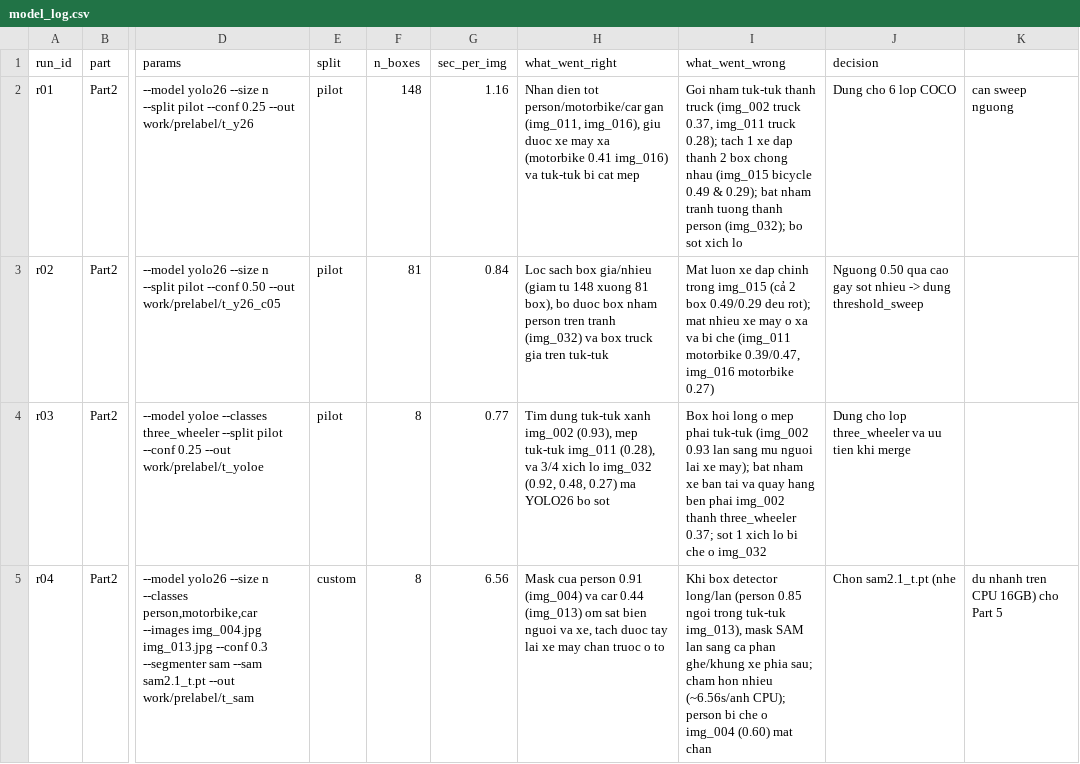
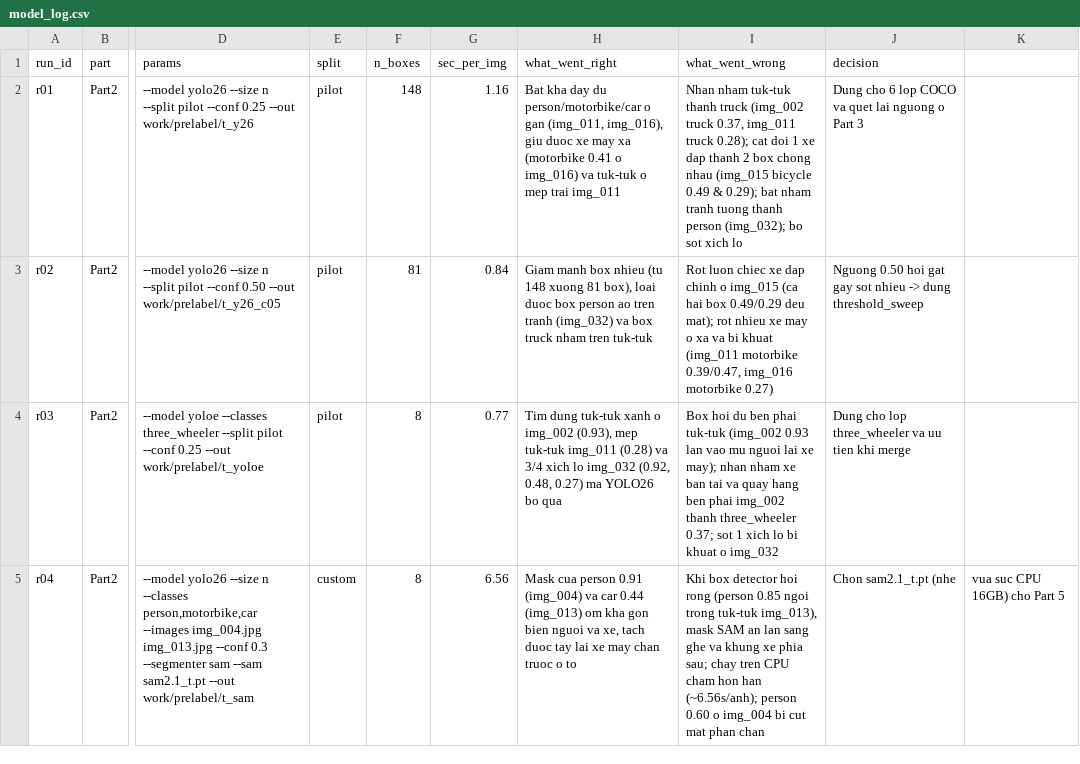
Before and after one commit to Ngunhcho7654/K5-L23-DAY08-2A202603221-HaKhanh-AIPrelabel, a CSV file: submission/model_log.csv, drawn as a sheet; only a part is shown, gaps mark what is left out; the diff names each change by its address in the sheet, - before the commit and + after, or states it on an @@ line.

```diff
--- a/submission/model_log.csv
+++ b/submission/model_log.csv
-H2 (what_went_right): Nhan dien tot person/motorbike/car gan (img_011, img_016), giu duoc xe may xa (motorbike 0.41 img_016) va tuk-tuk bi cat mep
+H2 (what_went_right): Bat kha day du person/motorbike/car o gan (img_011, img_016), giu duoc xe may xa (motorbike 0.41 o img_016) va tuk-tuk o mep trai img_011
-I2 (what_went_wrong): Goi nham tuk-tuk thanh truck (img_002 truck 0.37, img_011 truck 0.28); tach 1 xe…
+I2 (what_went_wrong): Nhan nham tuk-tuk thanh truck (img_002 truck 0.37, img_011 truck 0.28); cat doi 1 xe…
-J2 (decision): Dung cho 6 lop COCO
+J2 (decision): Dung cho 6 lop COCO va quet lai nguong o Part 3
-K2: can sweep nguong
+K2: (empty)
-H3 (what_went_right): Loc sach box gia/nhieu (giam tu 148 xuong 81 box), bo duoc box nham person tren tranh (img_032) va box truck gia tren tuk-tuk
+H3 (what_went_right): Giam manh box nhieu (tu 148 xuong 81 box), loai duoc box person ao tren tranh (img_032) va box truck nham tren tuk-tuk
-I3 (what_went_wrong): Mat luon xe dap chinh trong img_015 (cả 2 box 0.49/0.29 deu rot); mat nhieu xe may o xa va bi che (img_011 motorbike…
+I3 (what_went_wrong): Rot luon chiec xe dap chinh o img_015 (ca hai box 0.49/0.29 deu mat); rot nhieu xe may o xa va bi khuat (img_011 motorbike…
-J3 (decision): Nguong 0.50 qua cao gay sot…
+J3 (decision): Nguong 0.50 hoi gat gay sot…
-H4 (what_went_right): …tuk-tuk xanh img_002 (0.93), mep tuk-tuk img_011 (0.28), va 3/4 xich lo img_032 (0.92, 0.48, 0.27) ma YOLO26 bo sot
+H4 (what_went_right): …tuk-tuk xanh o img_002 (0.93), mep tuk-tuk img_011 (0.28) va 3/4 xich lo img_032 (0.92, 0.48, 0.27) ma YOLO26 bo qua
-I4 (what_went_wrong): Box hoi long o mep phai tuk-tuk (img_002 0.93 lan sang mu nguoi lai xe may); bat nham xe ban tai va quay hang ben phai img_002 thanh three_wheeler 0.37; sot 1 xich lo bi che o img_032
+I4 (what_went_wrong): Box hoi du ben phai tuk-tuk (img_002 0.93 lan vao mu nguoi lai xe may); nhan nham xe ban tai va quay hang ben phai img_002 thanh three_wheeler 0.37; sot 1 xich lo bi khuat o img_032
-H5 (what_went_right): …(img_013) om sat bien nguoi…
+H5 (what_went_right): …(img_013) om kha gon bien nguoi…
-I5 (what_went_wrong): …box detector long/lan (person 0.85 ngoi trong tuk-tuk img_013), mask SAM lan sang ca phan ghe/khung xe phia sau; cham hon nhieu (~6.56s/anh CPU); person bi che o img_004 (0.60) mat chan
+I5 (what_went_wrong): …box detector hoi rong (person 0.85 ngoi trong tuk-tuk img_013), mask SAM an lan sang ghe va khung xe phia sau; chay tren CPU cham hon han (~6.56s/anh); person 0.60 o img_004 bi cut mat phan chan
-K5: du nhanh tren CPU 16GB) cho Part 5
+K5: vua suc CPU 16GB) cho Part 5
```
Also changed, not shown: submission/qc/calibration_decisions.csv, submission/qc/qc_review.csv, 3 other files.
